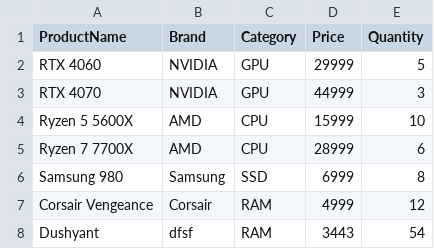
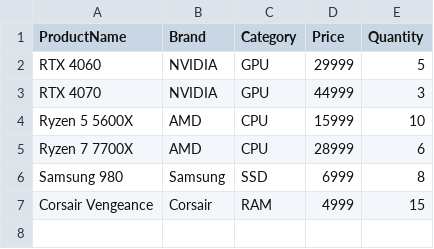
Before and after one commit to Dushyantcoder07/hardware_inventory, a CSV file: products.csv, drawn as a sheet.

```diff
--- a/products.csv
+++ b/products.csv
@@ -6,3 +6,2 @@ Ryzen 7 7700X,AMD,CPU,28999,6
 Samsung 980,Samsung,SSD,6999,8
-Corsair Vengeance,Corsair,RAM,4999,12
-Dushyant,dfsf,RAM,3443,54
+Corsair Vengeance,Corsair,RAM,4999,15
```
Also changed, not shown: 3 other files.
